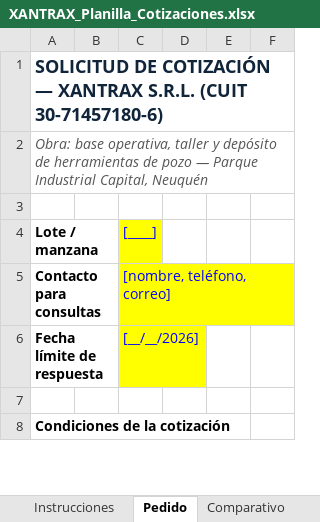
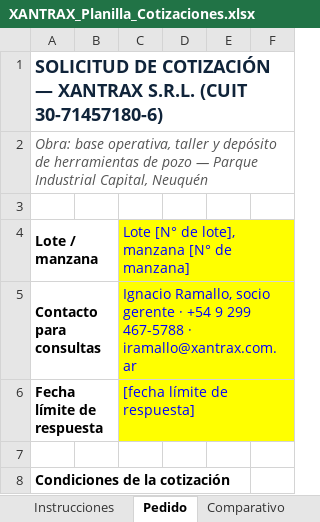
Before and after one commit to ricardobersia-pixel/tierras-magicas, an Excel workbook: XANTRAX_Planilla_Cotizaciones.xlsx, sheet Pedido, drawn as a sheet; only a part is shown; values as stored, in another font and other column widths than the file's, no borders; charts and pictures not drawn; the diff names each change by its address in the sheet, - before the commit and + after, or states it on an @@ line.

```diff
--- a/XANTRAX_Planilla_Cotizaciones.xlsx (sheet Pedido)
+++ b/XANTRAX_Planilla_Cotizaciones.xlsx (sheet Pedido)
-C4: [____]
+C4: Lote [N° de lote], manzana [N° de manzana]
-C5: [nombre, teléfono, correo]
+C5: Ignacio Ramallo, socio gerente · +54 9 299 467-5788 · iramallo@xantrax.com.ar
-C6: [__/__/2026]
+C6: [fecha límite de respuesta]
```
Also changed, not shown: XANTRAX_Pedido_Cotizacion_Proveedores.xlsx, 4 other files.
